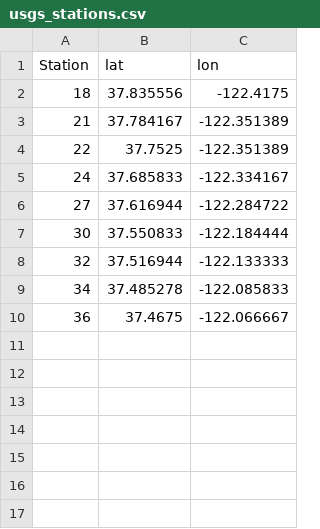
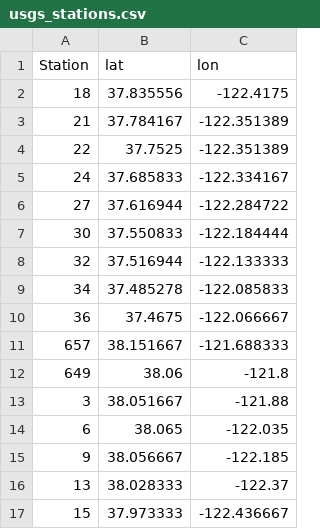
Before and after one commit to fawda123/SFbaytrends, a CSV file: data/raw/usgs_stations.csv, drawn as a sheet; the diff names each change by its address in the sheet, - before the commit and + after, or states it on an @@ line.

```diff
--- a/data/raw/usgs_stations.csv
+++ b/data/raw/usgs_stations.csv
+row 11: 657 | 38.151667 | -121.688333
+row 12: 649 | 38.06 | -121.8
+row 13: 3 | 38.051667 | -121.88
+row 14: 6 | 38.065 | -122.035
+row 15: 9 | 38.056667 | -122.185
+row 16: 13 | 38.028333 | -122.37
+row 17: 15 | 37.973333 | -122.436667
```
Also changed, not shown: 37 other files.
